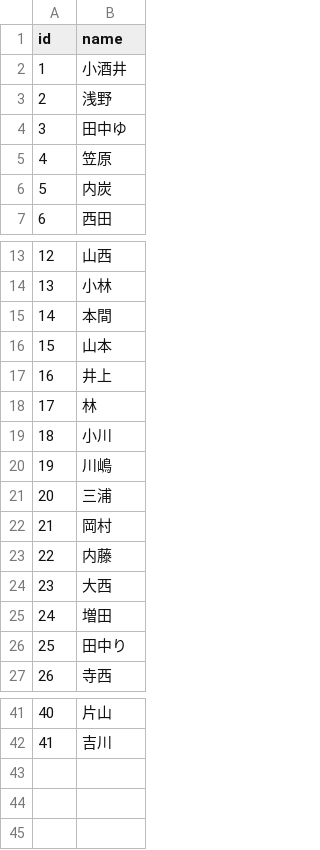
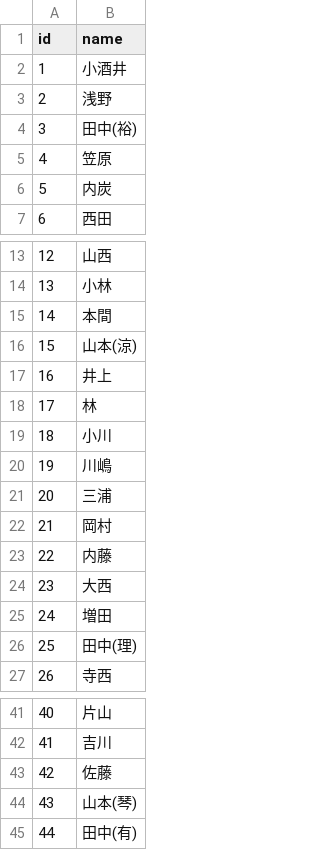
Before and after one commit to KazYam1001/pair_maker, a CSV file: db/csv/users.csv, drawn as a sheet; only a part is shown, gaps mark what is left out.

Commit message:
update users holiday on 20191001

```diff
--- a/db/csv/users.csv
+++ b/db/csv/users.csv
@@ -3,3 +3,3 @@ id,name
 2,浅野
-3,田中ゆ
+3,田中(裕)
 4,笠原
@@ -15,3 +15,3 @@ id,name
 14,本間
-15,山本
+15,山本(涼)
 16,井上
@@ -25,3 +25,3 @@ id,name
 24,増田
-25,田中り
+25,田中(理)
 26,寺西
@@ -42 +42,4 @@ id,name
 41,吉川
+42,佐藤
+43,山本(琴)
+44,田中(有)
```
Also changed, not shown: db/csv/users_holidays.csv.
